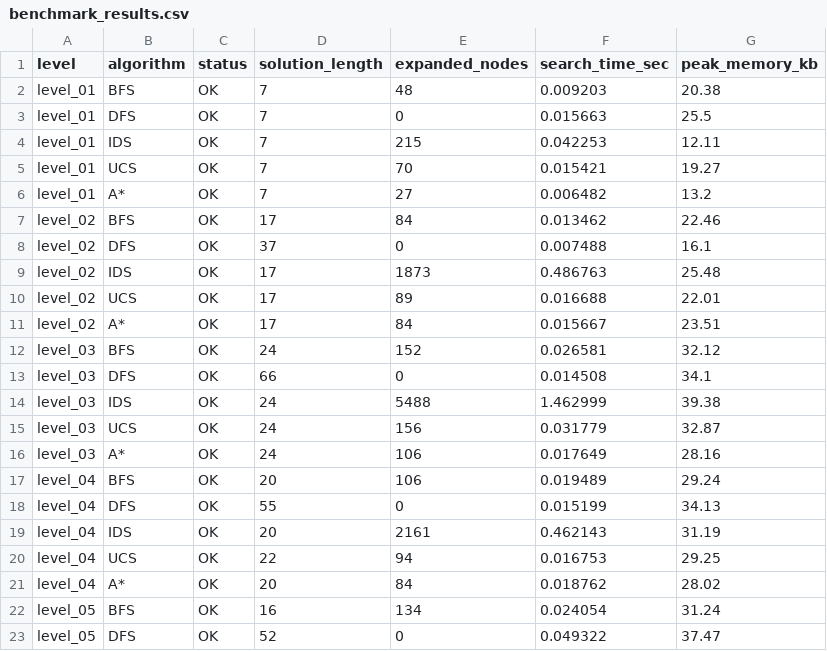
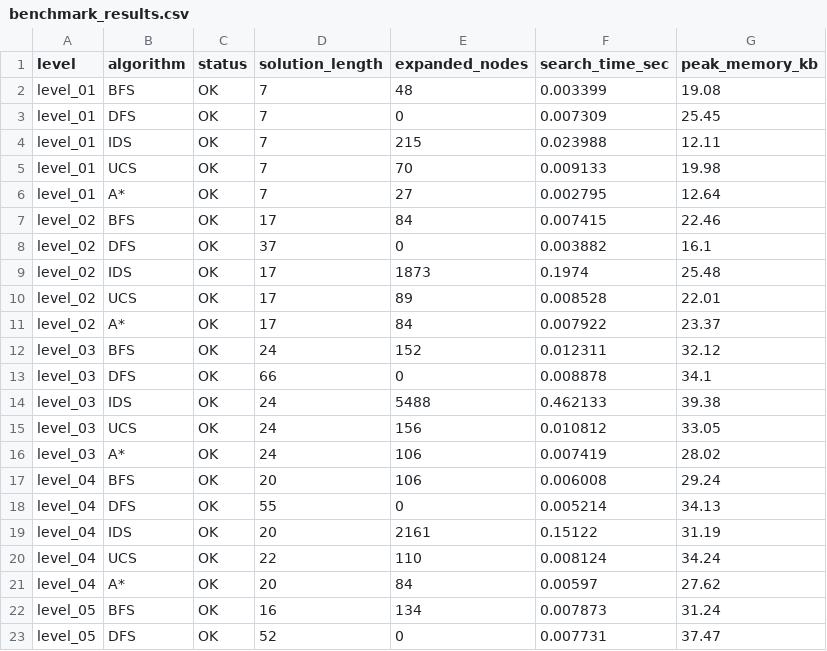
Before and after one commit to luuluyenmotdongfor/Bloxoz_Project1, a CSV file: Source/results/benchmark_results.csv, drawn as a sheet; only a part is shown; the diff covers the shown part only.

```diff
--- a/Source/results/benchmark_results.csv
+++ b/Source/results/benchmark_results.csv
@@ -1,23 +1,23 @@
 level,algorithm,status,solution_length,expanded_nodes,search_time_sec,peak_memory_kb
-level_01,BFS,OK,7,48,0.009203,20.38
-level_01,DFS,OK,7,0,0.015663,25.5
-level_01,IDS,OK,7,215,0.042253,12.11
-level_01,UCS,OK,7,70,0.015421,19.27
-level_01,A*,OK,7,27,0.006482,13.2
-level_02,BFS,OK,17,84,0.013462,22.46
-level_02,DFS,OK,37,0,0.007488,16.1
-level_02,IDS,OK,17,1873,0.486763,25.48
-level_02,UCS,OK,17,89,0.016688,22.01
-level_02,A*,OK,17,84,0.015667,23.51
-level_03,BFS,OK,24,152,0.026581,32.12
-level_03,DFS,OK,66,0,0.014508,34.1
-level_03,IDS,OK,24,5488,1.462999,39.38
-level_03,UCS,OK,24,156,0.031779,32.87
-level_03,A*,OK,24,106,0.017649,28.16
-level_04,BFS,OK,20,106,0.019489,29.24
-level_04,DFS,OK,55,0,0.015199,34.13
-level_04,IDS,OK,20,2161,0.462143,31.19
-level_04,UCS,OK,22,94,0.016753,29.25
-level_04,A*,OK,20,84,0.018762,28.02
-level_05,BFS,OK,16,134,0.024054,31.24
-level_05,DFS,OK,52,0,0.049322,37.47
+level_01,BFS,OK,7,48,0.003399,19.08
+level_01,DFS,OK,7,0,0.007309,25.45
+level_01,IDS,OK,7,215,0.023988,12.11
+level_01,UCS,OK,7,70,0.009133,19.98
+level_01,A*,OK,7,27,0.002795,12.64
+level_02,BFS,OK,17,84,0.007415,22.46
+level_02,DFS,OK,37,0,0.003882,16.1
+level_02,IDS,OK,17,1873,0.1974,25.48
+level_02,UCS,OK,17,89,0.008528,22.01
+level_02,A*,OK,17,84,0.007922,23.37
+level_03,BFS,OK,24,152,0.012311,32.12
+level_03,DFS,OK,66,0,0.008878,34.1
+level_03,IDS,OK,24,5488,0.462133,39.38
+level_03,UCS,OK,24,156,0.010812,33.05
+level_03,A*,OK,24,106,0.007419,28.02
+level_04,BFS,OK,20,106,0.006008,29.24
+level_04,DFS,OK,55,0,0.005214,34.13
+level_04,IDS,OK,20,2161,0.15122,31.19
+level_04,UCS,OK,22,110,0.008124,34.24
+level_04,A*,OK,20,84,0.00597,27.62
+level_05,BFS,OK,16,134,0.007873,31.24
+level_05,DFS,OK,52,0,0.007731,37.47
```
Also changed, not shown: 119 edited cells elsewhere in this file, 5 other files.
